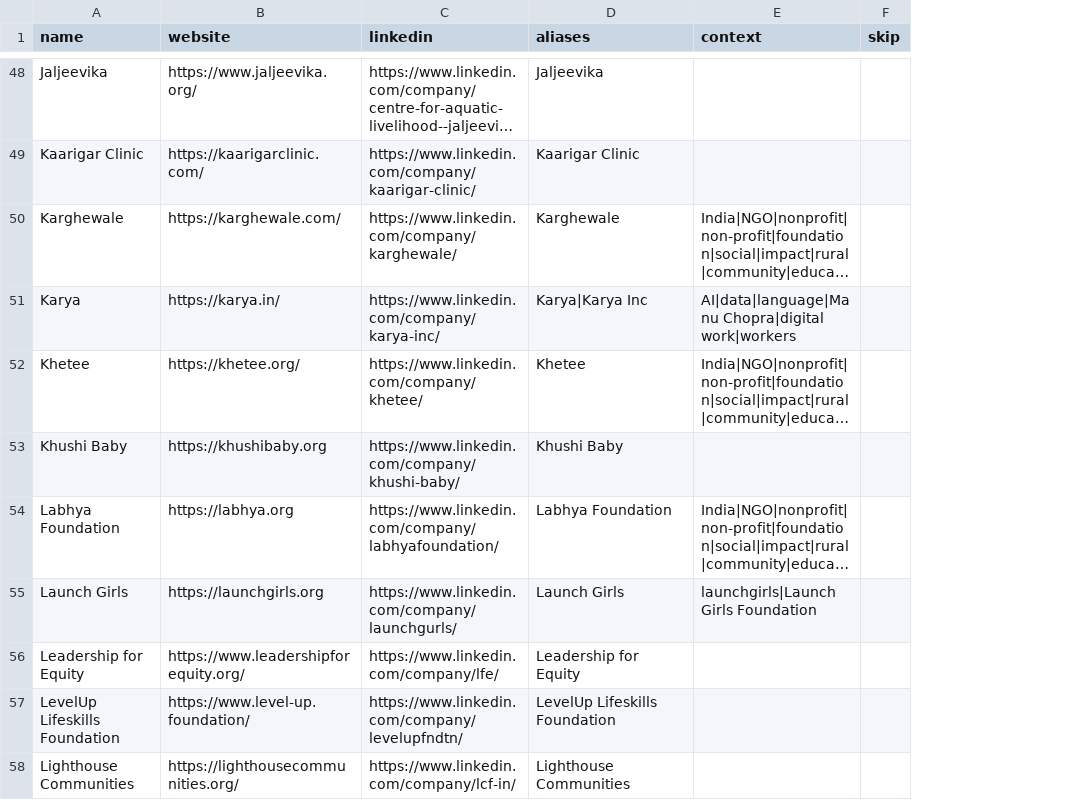
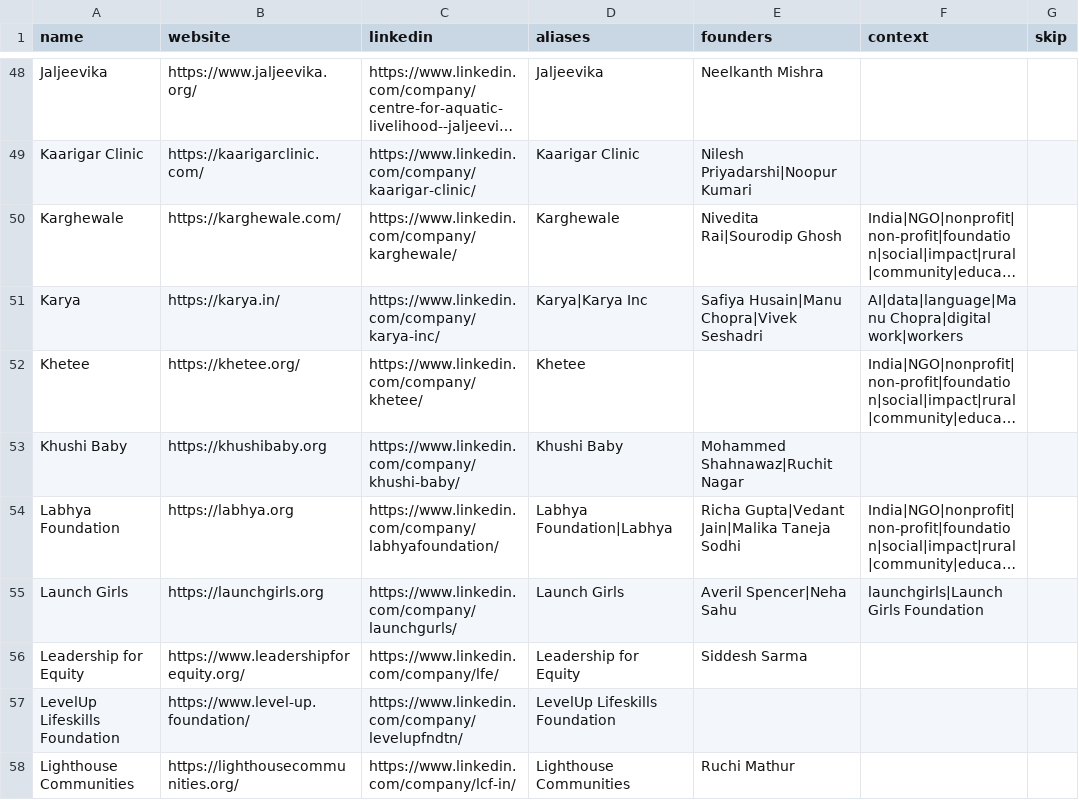
Before and after one commit to socent-git/alumni-feature, a CSV file: data/companies.csv, drawn as a sheet; only a part is shown, gaps mark what is left out; long unchanged cells end in …; the diff covers the shown part only; the diff names each change by its address in the sheet, - before the commit and + after, or states it on an @@ line.

```diff
--- a/data/companies.csv
+++ b/data/companies.csv
+column E (founders), rows 48-58: Neelkanth Mishra | Nilesh Priyadarshi|Noopur Kumari | Nivedita Rai|Sourodip Ghosh | Safiya Husain|Manu Chopra|Vivek Seshadri |  | Mohammed Shahnawaz|Ruchit Nagar | Richa Gupta|Vedant Jain|Malika Taneja Sodhi | Averil Spencer|Neha Sahu | Siddesh Sarma |  | Ruchi Mathur
-D54 (aliases): Labhya Foundation
+D54 (aliases): Labhya Foundation|Labhya
```
Also changed, not shown: 18 edited cells elsewhere in this file, 2 other files.
